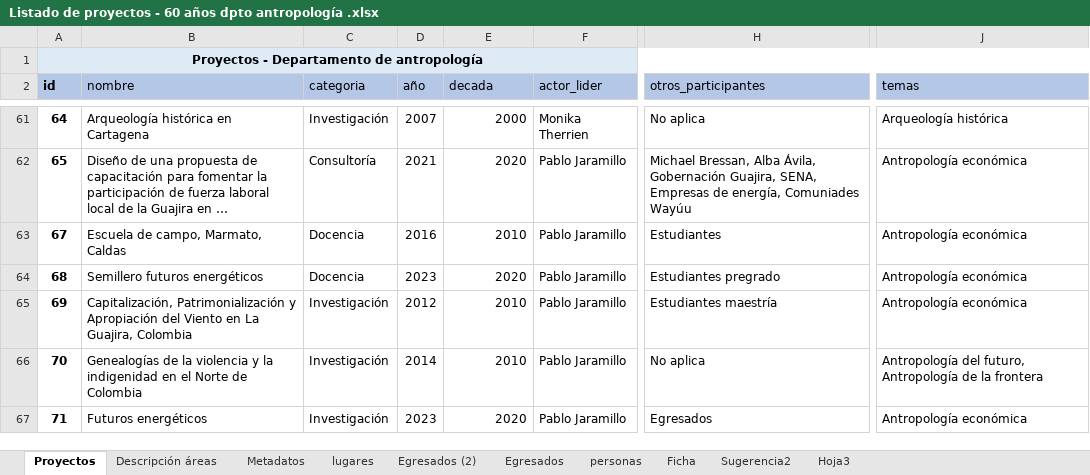
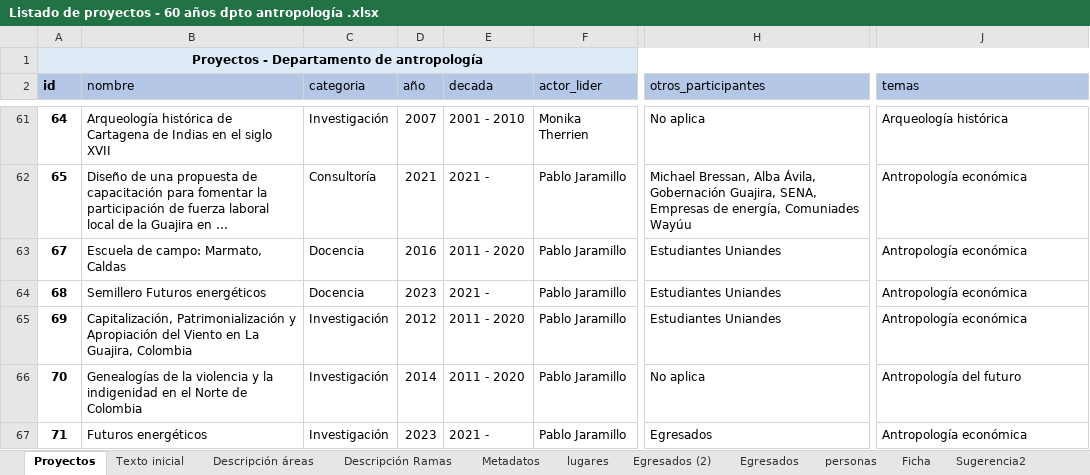
Before and after one commit to enflujo/enflujo-haciendocaminos, an Excel workbook: procesador/datos/Listado de proyectos - 60 años dpto antropología .xlsx, sheet Proyectos, drawn as a sheet; only a part is shown, gaps mark what is left out; long unchanged cells end in …; values as stored, in another font and other column widths than the file's, no borders; conditional formats and table styles not drawn; the diff covers the shown part only; the diff names each change by its address in the sheet, - before the commit and + after, or states it on an @@ line.

```diff
--- a/procesador/datos/Listado de proyectos - 60 años dpto antropología .xlsx (sheet Proyectos)
+++ b/procesador/datos/Listado de proyectos - 60 años dpto antropología .xlsx (sheet Proyectos)
+sheet tab: Texto inicial
+sheet tab: Descripción Ramas
-B61 (nombre): Arqueología histórica en Cartagena
+B61 (nombre): Arqueología histórica de Cartagena de Indias en el siglo XVII
-E61 (decada): 2000
+E61 (decada): 2001 - 2010
-E62 (decada): 2020
+E62 (decada): 2021 -
-B63 (nombre): Escuela de campo, Marmato, Caldas
+B63 (nombre): Escuela de campo: Marmato, Caldas
-E63 (decada): 2010
+E63 (decada): 2011 - 2020
-H63 (otros_participantes): Estudiantes
+H63 (otros_participantes): Estudiantes Uniandes
-B64 (nombre): Semillero futuros energéticos
+B64 (nombre): Semillero Futuros energéticos
-E64 (decada): 2020
+E64 (decada): 2021 -
-H64 (otros_participantes): Estudiantes pregrado
+H64 (otros_participantes): Estudiantes Uniandes
-E65:E66 (decada): 2010
+E65:E66 (decada): 2011 - 2020
-H65 (otros_participantes): Estudiantes maestría
+H65 (otros_participantes): Estudiantes Uniandes
-J66 (temas): Antropología del futuro, Antropología de la frontera
+J66 (temas): Antropología del futuro
-E67 (decada): 2020
+E67 (decada): 2021 -
```
Also changed, not shown: 24 added rows, 3 removed rows, 445 edited cells and cell formats elsewhere in this sheet, sheet Egresados (2), sheet lugares, sheet Descripción áreas, hidden cells, 7 other files.
